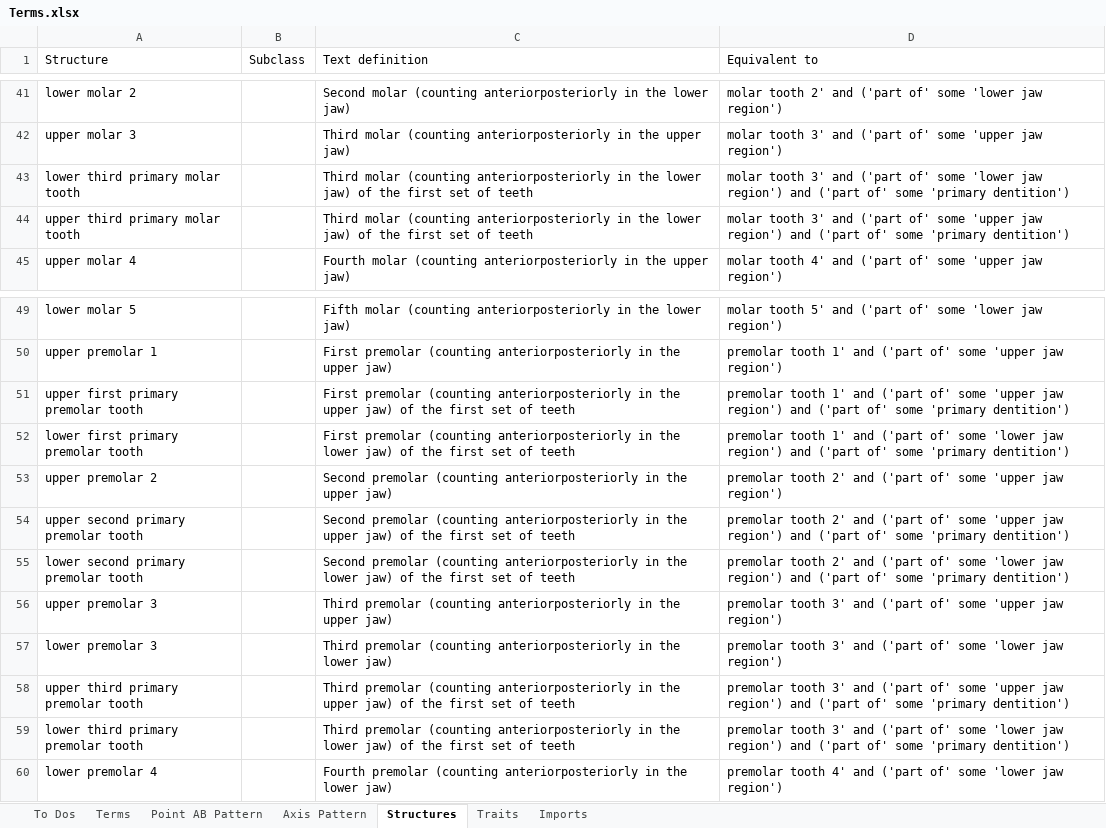
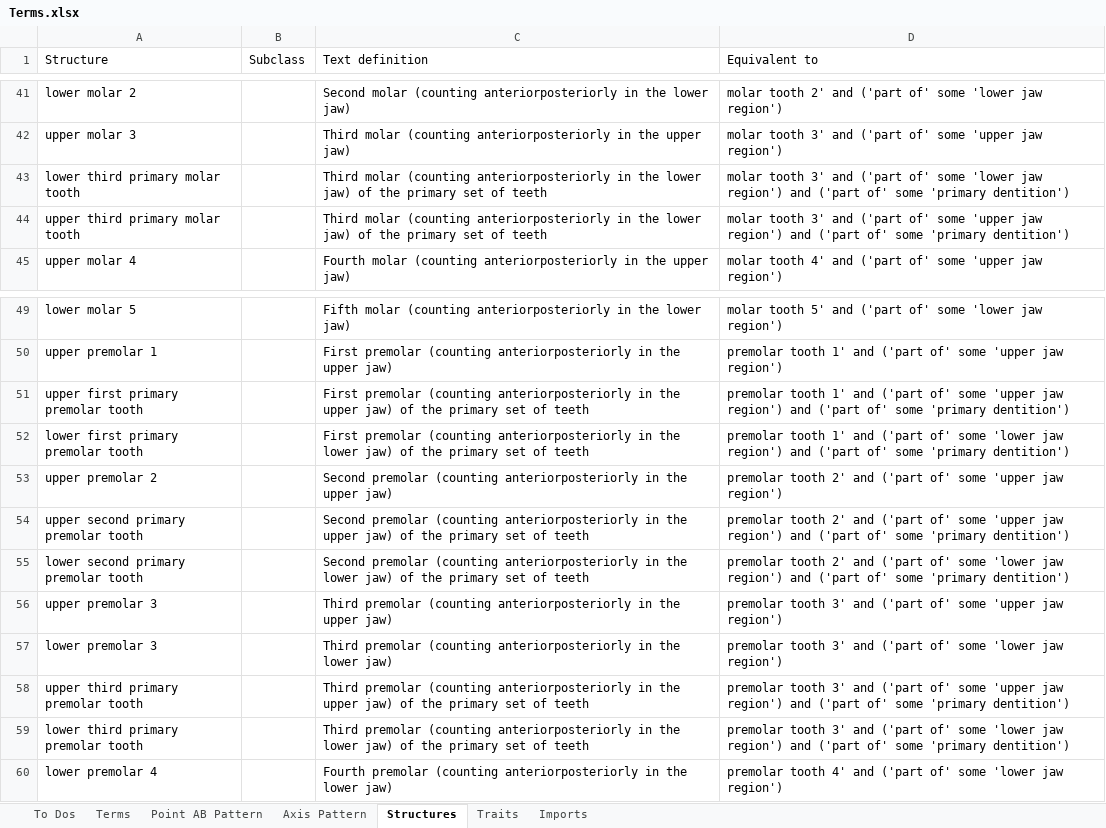
Before and after one commit to futres/fovt, an Excel workbook: Terms.xlsx, sheet Structures, drawn as a sheet; only a part is shown, gaps mark what is left out; values as stored, in another font and other column widths than the file's, no borders; the diff covers the shown part only; the diff names each change by its address in the sheet, - before the commit and + after, or states it on an @@ line.

```diff
--- a/Terms.xlsx (sheet Structures)
+++ b/Terms.xlsx (sheet Structures)
-C43:C44 (Text definition): …of the first set of…
+C43:C44 (Text definition): …of the primary set of…
-C51 (Text definition): …of the first set of…
+C51 (Text definition): …of the primary set of…
-C52 (Text definition): …of the first set of…
+C52 (Text definition): …of the primary set of…
-C54 (Text definition): …of the first set of…
+C54 (Text definition): …of the primary set of…
-C55 (Text definition): …of the first set of…
+C55 (Text definition): …of the primary set of…
-C58 (Text definition): …of the first set of…
+C58 (Text definition): …of the primary set of…
-C59 (Text definition): …of the first set of…
+C59 (Text definition): …of the primary set of…
```
Also changed, not shown: 16 added rows elsewhere in this sheet, sheet Axis Pattern.
